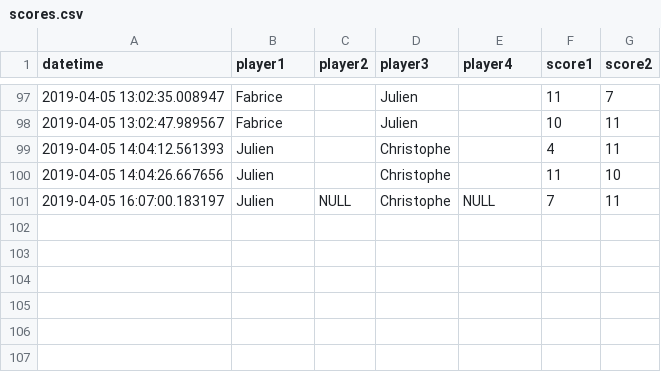
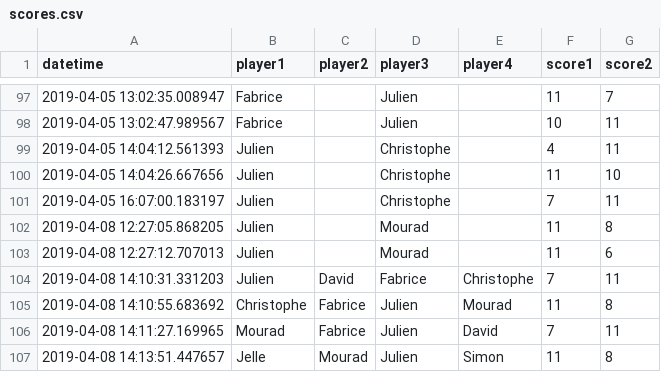
Before and after one commit to jcolot/FourPlayersEloRating, a CSV file: scores.csv, drawn as a sheet; only a part is shown, gaps mark what is left out.

Commit message:
Add scores

```diff
--- a/scores.csv
+++ b/scores.csv
@@ -100,2 +100,8 @@ datetime,player1,player2,player3,player4,score1,score2
 2019-04-05 14:04:26.667656,Julien,,Christophe,,11,10
-2019-04-05 16:07:00.183197,Julien,NULL,Christophe,NULL,7,11
+2019-04-05 16:07:00.183197,Julien,,Christophe,,7,11
+2019-04-08 12:27:05.868205,Julien,,Mourad,,11,8
+2019-04-08 12:27:12.707013,Julien,,Mourad,,11,6
+2019-04-08 14:10:31.331203,Julien,David,Fabrice,Christophe,7,11
+2019-04-08 14:10:55.683692,Christophe,Fabrice,Julien,Mourad,11,8
+2019-04-08 14:11:27.169965,Mourad,Fabrice,Julien,David,7,11
+2019-04-08 14:13:51.447657,Jelle,Mourad,Julien,Simon,11,8
```
Also changed, not shown: elos.csv, 3 other files.
